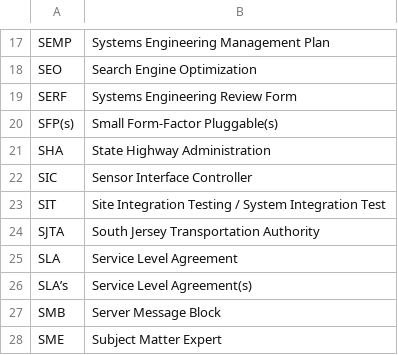
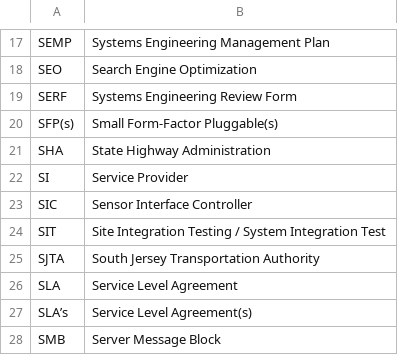
Before and after one commit to alexporrello/DocumentControlToolbar, a CSV file: lists/s.csv, drawn as a sheet; only a part is shown, gaps mark what is left out; the shorter side is filled out with more unchanged rows; the diff names each change by its address in the sheet, - before the commit and + after, or states it on an @@ line.

Commit message:
Update s.csv

```diff
--- a/lists/s.csv
+++ b/lists/s.csv
+row 22: SI | Service Provider
```
